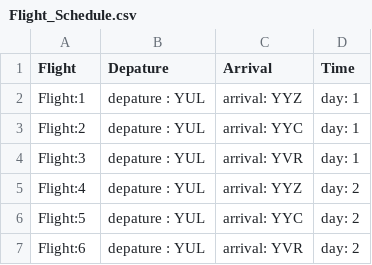
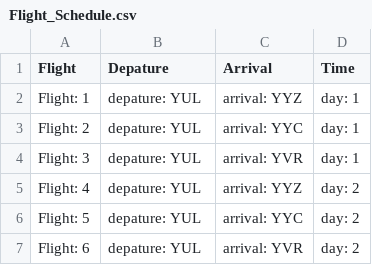
Before and after one commit to fireworks77/air-tek_flights_cargos, a CSV file: flights_cargos/reports/Flight_Schedule.csv, drawn as a sheet.

Commit message:
updated reports
updated reports

```diff
--- a/flights_cargos/reports/Flight_Schedule.csv
+++ b/flights_cargos/reports/Flight_Schedule.csv
@@ -1,7 +1,7 @@
 Flight,Depature,Arrival,Time
-Flight:1, depature : YUL, arrival: YYZ, day:  1
-Flight:2, depature : YUL, arrival: YYC, day:  1
-Flight:3, depature : YUL, arrival: YVR, day:  1
-Flight:4, depature : YUL, arrival: YYZ, day:  2
-Flight:5, depature : YUL, arrival: YYC, day:  2
-Flight:6, depature : YUL, arrival: YVR, day:  2
+Flight: 1, depature: YUL, arrival: YYZ, day:  1
+Flight: 2, depature: YUL, arrival: YYC, day:  1
+Flight: 3, depature: YUL, arrival: YVR, day:  1
+Flight: 4, depature: YUL, arrival: YYZ, day:  2
+Flight: 5, depature: YUL, arrival: YYC, day:  2
+Flight: 6, depature: YUL, arrival: YVR, day:  2
```
Also changed, not shown: 3 other files.
